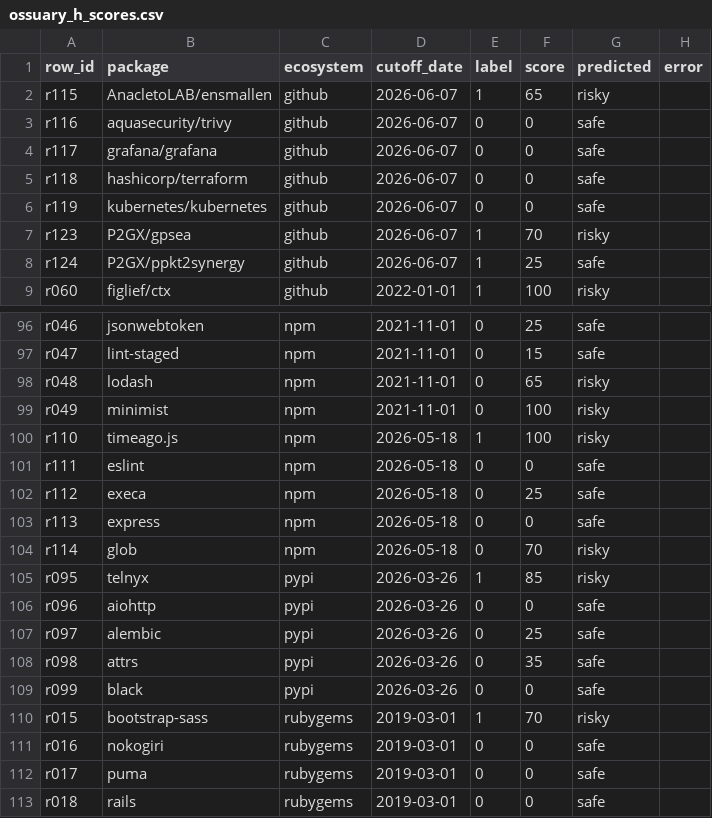
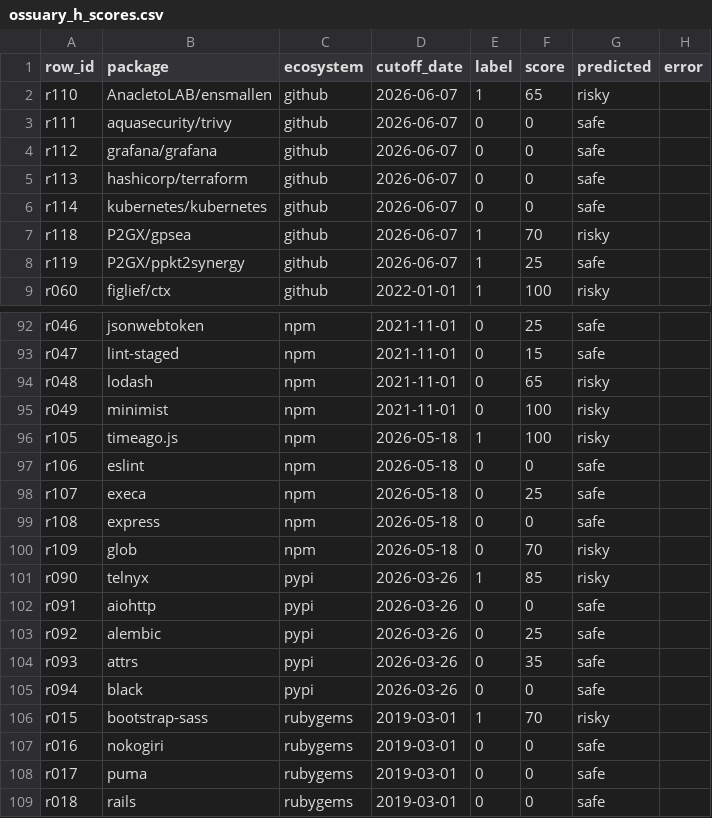
Before and after one commit to anicka-net/ossuary-risk, a CSV file: benchmarks/ml_diagnostic_2026_08_29/ossuary_h_scores.csv, drawn as a sheet; only a part is shown, gaps mark what is left out; the diff covers the shown part only.

```diff
--- a/benchmarks/ml_diagnostic_2026_08_29/ossuary_h_scores.csv
+++ b/benchmarks/ml_diagnostic_2026_08_29/ossuary_h_scores.csv
@@ -1,9 +1,9 @@
 row_id,package,ecosystem,cutoff_date,label,score,predicted,error
-r115,AnacletoLAB/ensmallen,github,2026-06-07,1,65,risky,
-r116,aquasecurity/trivy,github,2026-06-07,0,0,safe,
-r117,grafana/grafana,github,2026-06-07,0,0,safe,
-r118,hashicorp/terraform,github,2026-06-07,0,0,safe,
-r119,kubernetes/kubernetes,github,2026-06-07,0,0,safe,
-r123,P2GX/gpsea,github,2026-06-07,1,70,risky,
-r124,P2GX/ppkt2synergy,github,2026-06-07,1,25,safe,
+r110,AnacletoLAB/ensmallen,github,2026-06-07,1,65,risky,
+r111,aquasecurity/trivy,github,2026-06-07,0,0,safe,
+r112,grafana/grafana,github,2026-06-07,0,0,safe,
+r113,hashicorp/terraform,github,2026-06-07,0,0,safe,
+r114,kubernetes/kubernetes,github,2026-06-07,0,0,safe,
+r118,P2GX/gpsea,github,2026-06-07,1,70,risky,
+r119,P2GX/ppkt2synergy,github,2026-06-07,1,25,safe,
 r060,figlief/ctx,github,2022-01-01,1,100,risky,
@@ -99,12 +95,12 @@ r048,lodash,npm,2021-11-01,0,65,risky,
 r049,minimist,npm,2021-11-01,0,100,risky,
-r110,timeago.js,npm,2026-05-18,1,100,risky,
-r111,eslint,npm,2026-05-18,0,0,safe,
-r112,execa,npm,2026-05-18,0,25,safe,
-r113,express,npm,2026-05-18,0,0,safe,
-r114,glob,npm,2026-05-18,0,70,risky,
-r095,telnyx,pypi,2026-03-26,1,85,risky,
-r096,aiohttp,pypi,2026-03-26,0,0,safe,
-r097,alembic,pypi,2026-03-26,0,25,safe,
-r098,attrs,pypi,2026-03-26,0,35,safe,
-r099,black,pypi,2026-03-26,0,0,safe,
+r105,timeago.js,npm,2026-05-18,1,100,risky,
+r106,eslint,npm,2026-05-18,0,0,safe,
+r107,execa,npm,2026-05-18,0,25,safe,
+r108,express,npm,2026-05-18,0,0,safe,
+r109,glob,npm,2026-05-18,0,70,risky,
+r090,telnyx,pypi,2026-03-26,1,85,risky,
+r091,aiohttp,pypi,2026-03-26,0,0,safe,
+r092,alembic,pypi,2026-03-26,0,25,safe,
+r093,attrs,pypi,2026-03-26,0,35,safe,
+r094,black,pypi,2026-03-26,0,0,safe,
 r015,bootstrap-sass,rubygems,2019-03-01,1,70,risky,
```
Also changed, not shown: 1 added row, 5 removed rows and 22 edited cells elsewhere in this file, benchmarks/ml_diagnostic_2026_08_29/ml_boundary_predictions.csv, benchmarks/ml_diagnostic_2026_08_29/ml_cv_predictions_H.csv, 14 other files.
